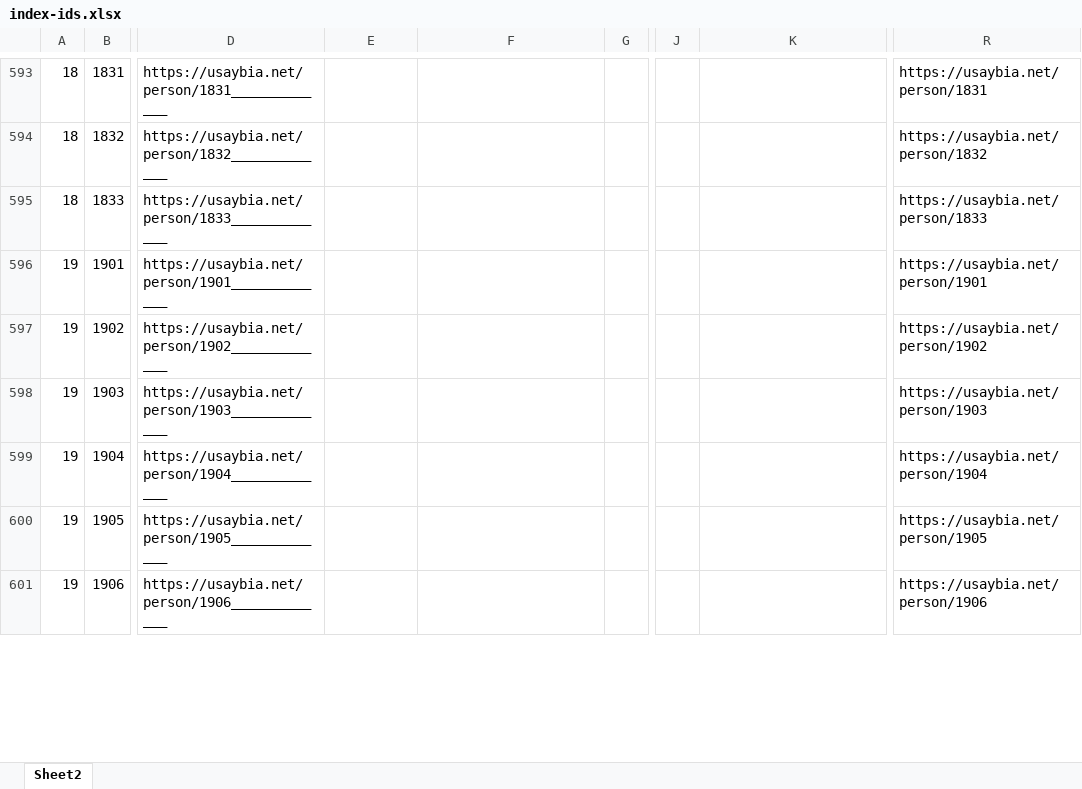
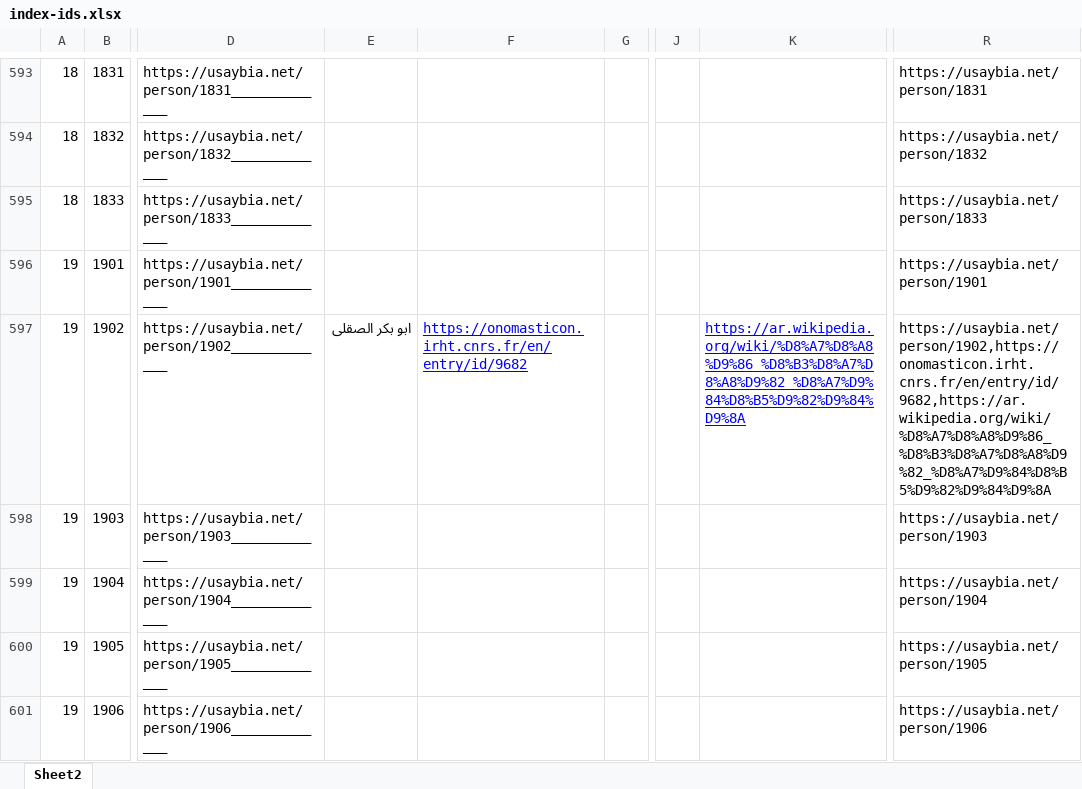
Before and after one commit to usaybia/usaybia-data, an Excel workbook: data/index-ids.xlsx, sheet Sheet2, drawn as a sheet; only a part is shown, gaps mark what is left out; values as stored, in another font and other column widths than the file's, no borders; the diff covers the shown part only; the diff names each change by its address in the sheet, - before the commit and + after, or states it on an @@ line.

Commit message:
Update index-ids.xlsx
Tagging people in recogito

```diff
--- a/data/index-ids.xlsx (sheet Sheet2)
+++ b/data/index-ids.xlsx (sheet Sheet2)
-E597: (empty)
+E597: ابو بكر الصقلى
-F597: (empty)
+F597: https://onomasticon.irht.cnrs.fr/en/entry/id/9682
-K597: (empty)
+K597: https://ar.wikipedia.org/wiki/%D8%A7%D8%A8%D9%86_%D8%B3%D8%A7%D8%A8%D9%82_%D8%A7%D9%84%D8%B5%D9%82%D9%84%D9%8A
-R597: https://usaybia.net/person/1902
+R597: https://usaybia.net/person/1902,https://onomasticon.irht.cnrs.fr/en/entry/id/9682,https://ar.wikipedia.org/wiki/%D8%A7%D8%A8%D9%86_%D8%B3%D8%A7%D8%A8%D9%82_%D8%A7%D9%84%D8%B5%D9%82%D9%84%D9%8A
```
Also changed, not shown: 50 edited cells elsewhere in this sheet, hidden cells.
